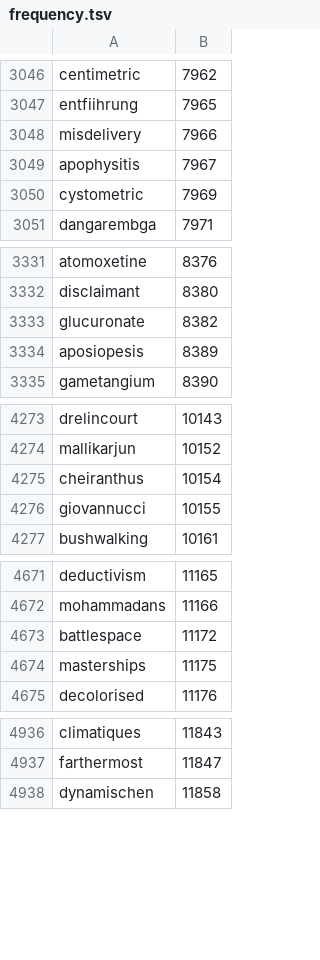
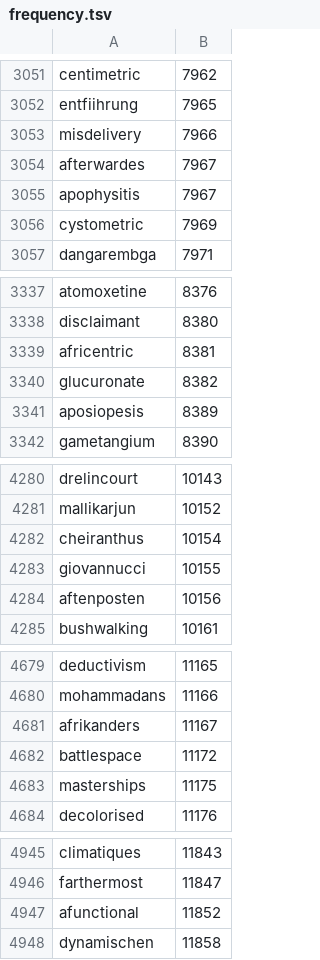
Before and after one commit to LuxuryCodingGuru/ord, a TSV file: docs/src/bounty/frequency.tsv, drawn as a sheet; only a part is shown, gaps mark what is left out; the diff covers the shown part only; the diff names each change by its address in the sheet, - before the commit and + after, or states it on an @@ line.

```diff
--- a/docs/src/bounty/frequency.tsv
+++ b/docs/src/bounty/frequency.tsv
+row 3054: afterwardes | 7967
+row 3339: africentric | 8381
+row 4284: aftenposten | 10156
+row 4681: afrikanders | 11167
+row 4947: afunctional | 11852
```
Also changed, not shown: 18 added rows elsewhere in this file, 1 other file.
